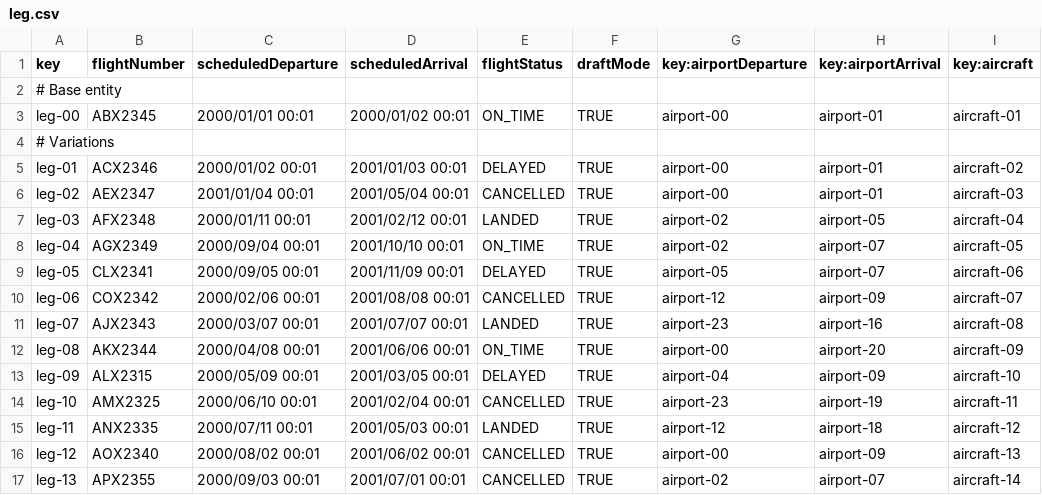
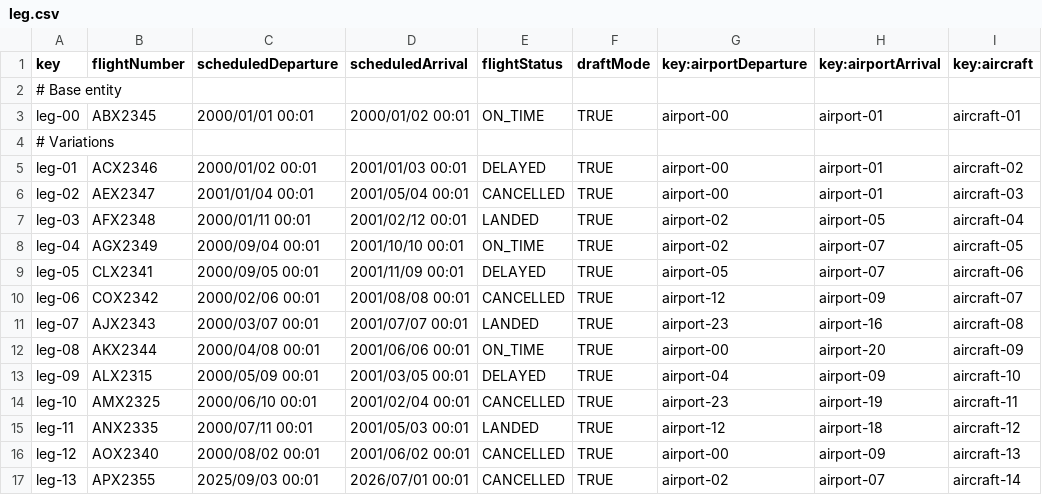
Before and after one commit to CarlosCerdaMorales/dp2-c1-034, a CSV file: src/main/resources/WEB-INF/data/sample/leg.csv, drawn as a sheet; only a part is shown; the diff names each change by its address in the sheet, - before the commit and + after, or states it on an @@ line.

Commit message:
feat: :sparkles: Added publish feature for flightAssignment

```diff
--- a/src/main/resources/WEB-INF/data/sample/leg.csv
+++ b/src/main/resources/WEB-INF/data/sample/leg.csv
-C17 (scheduledDeparture): 2000/09/03 00:01
+C17 (scheduledDeparture): 2025/09/03 00:01
-D17 (scheduledArrival): 2001/07/01 00:01
+D17 (scheduledArrival): 2026/07/01 00:01
```
Also changed, not shown: 8 other files.
